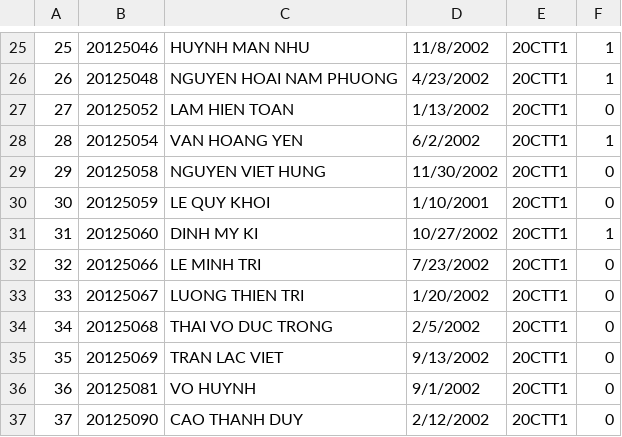
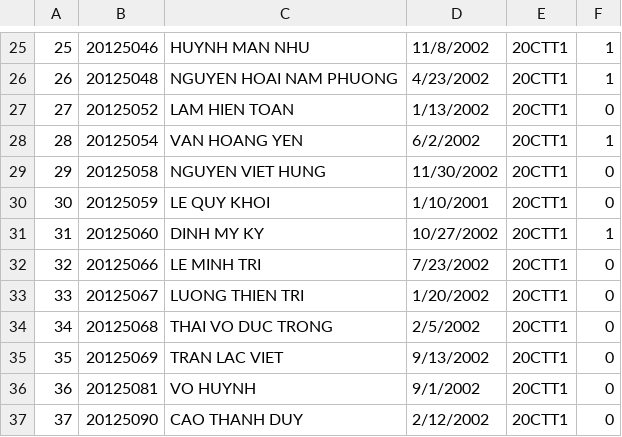
Before and after one commit to nhamtan/CS162_3concho, a CSV file: 20CTT1.csv, drawn as a sheet; only a part is shown, gaps mark what is left out.

Commit message:
add list St va Sf

```diff
--- a/20CTT1.csv
+++ b/20CTT1.csv
@@ -30,3 +30,3 @@
 30,20125059,LE QUY KHOI,1/10/2001,20CTT1,0
-31,20125060,DINH MY KI,10/27/2002,20CTT1,1
+31,20125060,DINH MY KY,10/27/2002,20CTT1,1
 32,20125066,LE MINH TRI,7/23/2002,20CTT1,0
```
Also changed, not shown: 16 other files.
